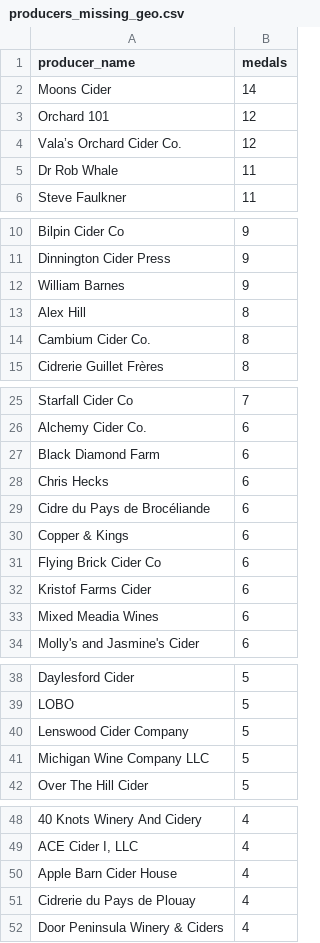
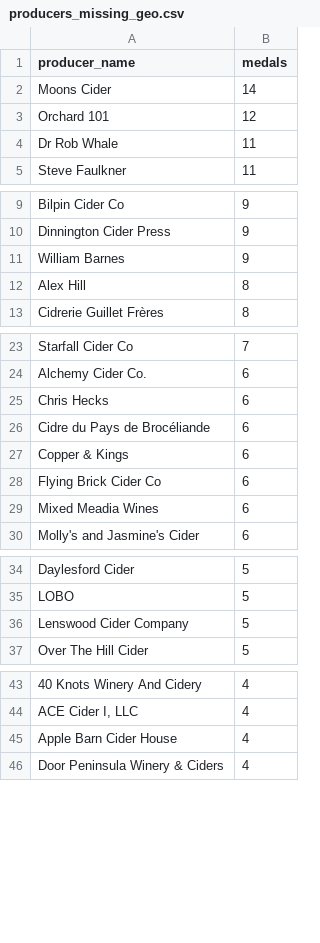
Before and after one commit to ericallanwest/cider-competitions, a CSV file: reports/producers_missing_geo.csv, drawn as a sheet; only a part is shown, gaps mark what is left out; the diff covers the shown part only; the diff names each change by its address in the sheet, - before the commit and + after, or states it on an @@ line.

```diff
--- a/reports/producers_missing_geo.csv
+++ b/reports/producers_missing_geo.csv
-row 4: Vala’s Orchard Cider Co. | 12
-row 14: Cambium Cider Co. | 8
-row 27: Black Diamond Farm | 6
-row 32: Kristof Farms Cider | 6
-row 41: Michigan Wine Company LLC | 5
-row 51: Cidrerie du Pays de Plouay | 4
```
Also changed, not shown: 4 removed rows elsewhere in this file, data/out/producers.csv, exports/tableau/medalists.csv, 7 other files.
